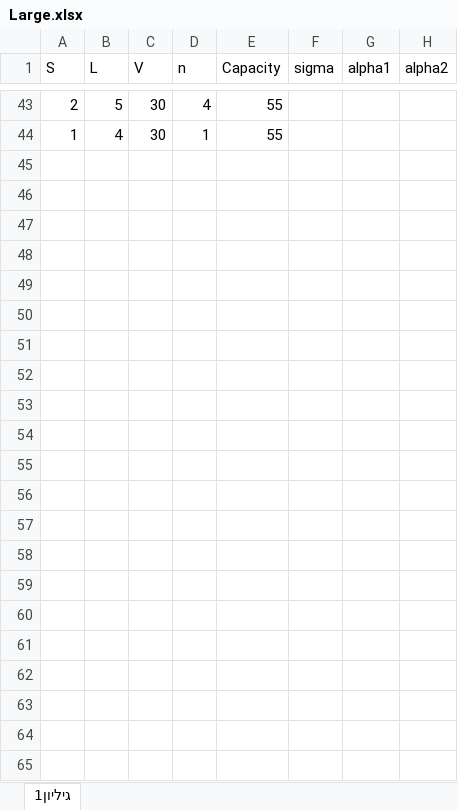
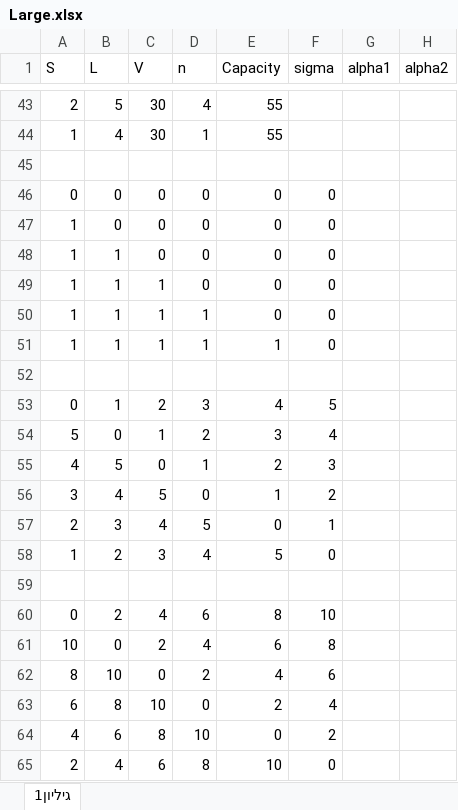
Before and after one commit to daniellepidt/DaR-optimization, an Excel workbook: Large.xlsx, sheet גיליון1, drawn as a sheet; only a part is shown, gaps mark what is left out; values as stored, in another font and other column widths than the file's, no borders; the diff names each change by its address in the sheet, - before the commit and + after, or states it on an @@ line.

```diff
--- a/Large.xlsx (sheet גיליון1)
+++ b/Large.xlsx (sheet גיליון1)
+row 45: (empty)
+row 46: 0 | 0 | 0 | 0 | 0 | 0
+row 47: 1 | 0 | 0 | 0 | 0 | 0
+row 48: 1 | 1 | 0 | 0 | 0 | 0
+row 49: 1 | 1 | 1 | 0 | 0 | 0
+row 50: 1 | 1 | 1 | 1 | 0 | 0
+row 51: 1 | 1 | 1 | 1 | 1 | 0
+row 52: (empty)
+row 53: 0 | 1 | 2 | 3 | 4 | 5
+row 54: 5 | 0 | 1 | 2 | 3 | 4
+row 55: 4 | 5 | 0 | 1 | 2 | 3
+row 56: 3 | 4 | 5 | 0 | 1 | 2
+row 57: 2 | 3 | 4 | 5 | 0 | 1
+row 58: 1 | 2 | 3 | 4 | 5 | 0
+row 59: (empty)
+row 60: 0 | 2 | 4 | 6 | 8 | 10
+row 61: 10 | 0 | 2 | 4 | 6 | 8
+row 62: 8 | 10 | 0 | 2 | 4 | 6
+row 63: 6 | 8 | 10 | 0 | 2 | 4
+row 64: 4 | 6 | 8 | 10 | 0 | 2
+row 65: 2 | 4 | 6 | 8 | 10 | 0
```
Also changed, not shown: Medium.xlsx, Small.xlsx, 7 other files.
